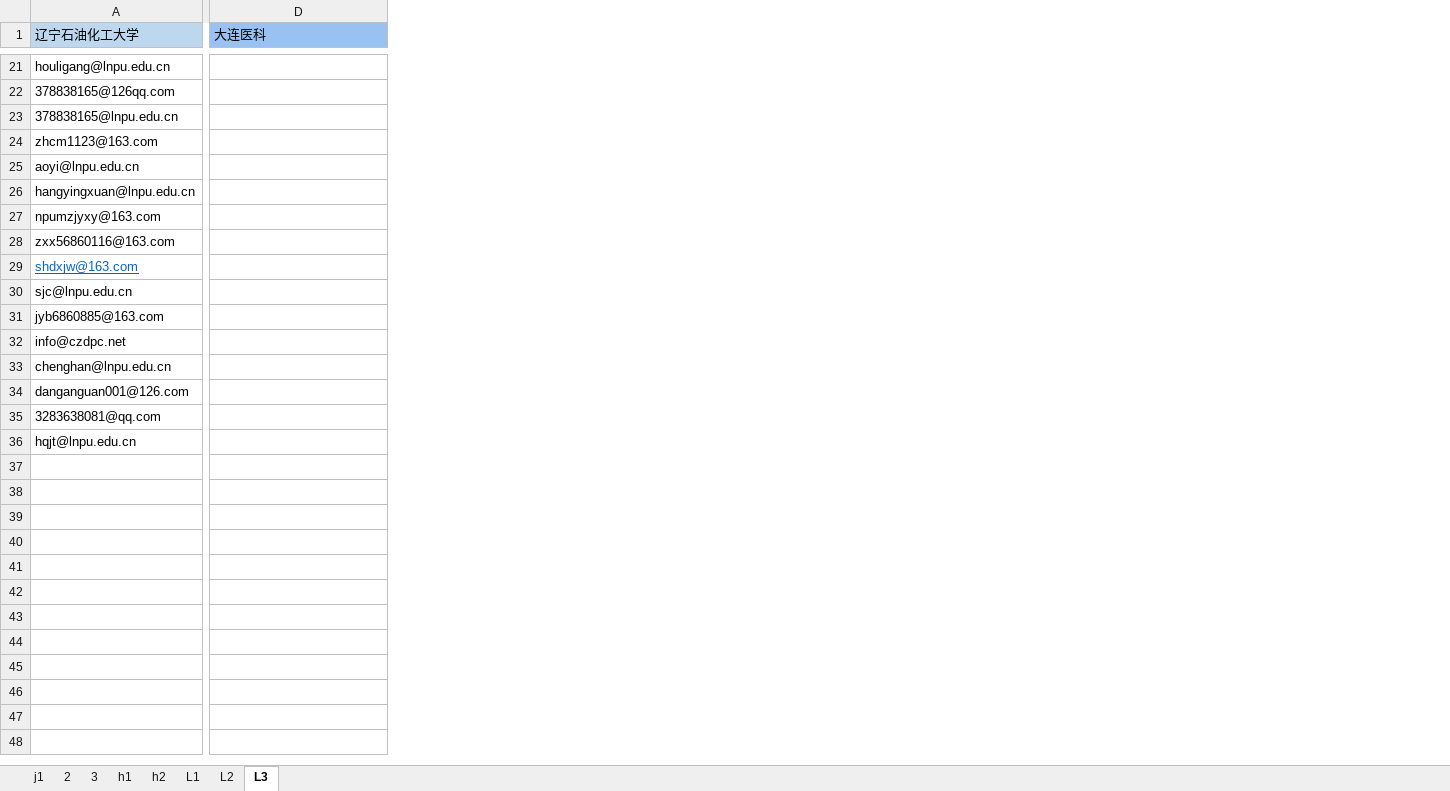
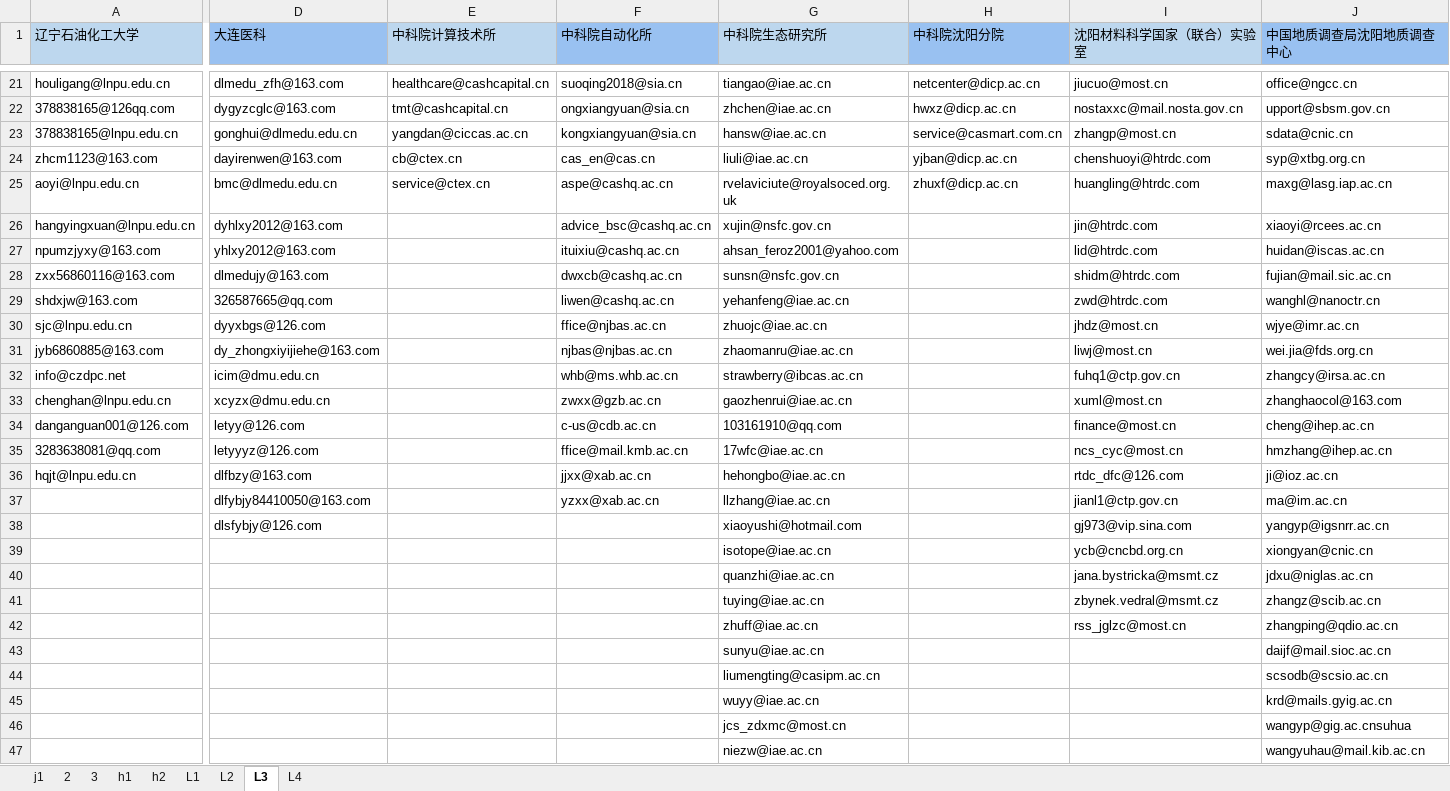
Before and after one commit to MrFIFA2016/emails, an Excel workbook: emails.xlsx, sheet L3, drawn as a sheet; only a part is shown, gaps mark what is left out; values as stored, in another font and other column widths than the file's, no borders; rows hold the shown columns only; the diff covers the shown part only; the diff names each change by its address in the sheet, - before the commit and + after, or states it on an @@ line.

```diff
--- a/emails.xlsx (sheet L3)
+++ b/emails.xlsx (sheet L3)
+sheet tab: L4
+column E (中科院计算技术所), rows 21-25: healthcare@cashcapital.cn | tmt@cashcapital.cn | yangdan@ciccas.ac.cn | cb@ctex.cn | service@ctex.cn
+column F (中科院自动化所), rows 21-36: suoqing2018@sia.cn | ongxiangyuan@sia.cn | kongxiangyuan@sia.cn | cas_en@cas.cn | aspe@cashq.ac.cn | advice_bsc@cashq.ac.cn | ituixiu@cashq.ac.cn | dwxcb@cashq.ac.cn | liwen@cashq.ac.cn | ffice@njbas.ac.cn | njbas@njbas.ac.cn | whb@ms.whb.ac.cn | zwxx@gzb.ac.cn | c-us@cdb.ac.cn | ffice@mail.kmb.ac.cn | jjxx@xab.ac.cn
+column G (中科院生态研究所), rows 21-36: tiangao@iae.ac.cn | zhchen@iae.ac.cn | hansw@iae.ac.cn | liuli@iae.ac.cn | rvelaviciute@royalsoced.org.uk | xujin@nsfc.gov.cn | ahsan_feroz2001@yahoo.com | sunsn@nsfc.gov.cn | yehanfeng@iae.ac.cn | zhuojc@iae.ac.cn | zhaomanru@iae.ac.cn | strawberry@ibcas.ac.cn | gaozhenrui@iae.ac.cn | 103161910@qq.com | 17wfc@iae.ac.cn | hehongbo@iae.ac.cn
+column H (中科院沈阳分院), rows 21-25: netcenter@dicp.ac.cn | hwxz@dicp.ac.cn | service@casmart.com.cn | yjban@dicp.ac.cn | zhuxf@dicp.ac.cn
+column I (沈阳材料科学国家（联合）实验室), rows 21-36: jiucuo@most.cn | nostaxxc@mail.nosta.gov.cn | zhangp@most.cn | chenshuoyi@htrdc.com | huangling@htrdc.com | jin@htrdc.com | lid@htrdc.com | shidm@htrdc.com | zwd@htrdc.com | jhdz@most.cn | liwj@most.cn | fuhq1@ctp.gov.cn | xuml@most.cn | finance@most.cn | ncs_cyc@most.cn | rtdc_dfc@126.com
+column J (中国地质调查局沈阳地质调查中心), rows 21-36: office@ngcc.cn | upport@sbsm.gov.cn | sdata@cnic.cn | syp@xtbg.org.cn | maxg@lasg.iap.ac.cn | xiaoyi@rcees.ac.cn | huidan@iscas.ac.cn | fujian@mail.sic.ac.cn | wanghl@nanoctr.cn | wjye@imr.ac.cn | wei.jia@fds.org.cn | zhangcy@irsa.ac.cn | zhanghaocol@163.com | cheng@ihep.ac.cn | hmzhang@ihep.ac.cn | ji@ioz.ac.cn
-D21 (大连医科): (empty)
+D21 (大连医科): dlmedu_zfh@163.com
-D22 (大连医科): (empty)
+D22 (大连医科): dygyzcglc@163.com
-D23 (大连医科): (empty)
+D23 (大连医科): gonghui@dlmedu.edu.cn
-D24 (大连医科): (empty)
+D24 (大连医科): dayirenwen@163.com
-D25 (大连医科): (empty)
+D25 (大连医科): bmc@dlmedu.edu.cn
-D26 (大连医科): (empty)
+D26 (大连医科): dyhlxy2012@163.com
-D27 (大连医科): (empty)
+D27 (大连医科): yhlxy2012@163.com
-D28 (大连医科): (empty)
+D28 (大连医科): dlmedujy@163.com
@@ A29 underline: on → off, text colour: #0563C1 → black @@
-D29 (大连医科): (empty)
+D29 (大连医科): 326587665@qq.com
-D30 (大连医科): (empty)
+D30 (大连医科): dyyxbgs@126.com
-D31 (大连医科): (empty)
+D31 (大连医科): dy_zhongxiyijiehe@163.com
-D32 (大连医科): (empty)
+D32 (大连医科): icim@dmu.edu.cn
-D33 (大连医科): (empty)
+D33 (大连医科): xcyzx@dmu.edu.cn
-D34 (大连医科): (empty)
+D34 (大连医科): letyy@126.com
-D35 (大连医科): (empty)
+D35 (大连医科): letyyyz@126.com
-D36 (大连医科): (empty)
+D36 (大连医科): dlfbzy@163.com
+row 37:  | dlfybjy84410050@163.com |  | yzxx@xab.ac.cn | llzhang@iae.ac.cn |  | jianl1@ctp.gov.cn | ma@im.ac.cn
+row 38:  | dlsfybjy@126.com |  |  | xiaoyushi@hotmail.com |  | gj973@vip.sina.com | yangyp@igsnrr.ac.cn
+row 39:  |  |  |  | isotope@iae.ac.cn |  | ycb@cncbd.org.cn | xiongyan@cnic.cn
+row 40:  |  |  |  | quanzhi@iae.ac.cn |  | jana.bystricka@msmt.cz | jdxu@niglas.ac.cn
+row 41:  |  |  |  | tuying@iae.ac.cn |  | zbynek.vedral@msmt.cz | zhangz@scib.ac.cn
+row 42:  |  |  |  | zhuff@iae.ac.cn |  | rss_jglzc@most.cn | zhangping@qdio.ac.cn
+row 43:  |  |  |  | sunyu@iae.ac.cn |  |  | daijf@mail.sioc.ac.cn
+row 44:  |  |  |  | liumengting@casipm.ac.cn |  |  | scsodb@scsio.ac.cn
+row 45:  |  |  |  | wuyy@iae.ac.cn |  |  | krd@mails.gyig.ac.cn
+row 46:  |  |  |  | jcs_zdxmc@most.cn |  |  | wangyp@gig.ac.cnsuhua
+row 47:  |  |  |  | niezw@iae.ac.cn |  |  | wangyuhau@mail.kib.ac.cn
```
Also changed, not shown: 118 added rows, 20 edited cells and cell formats elsewhere in this sheet, sheet L2.
